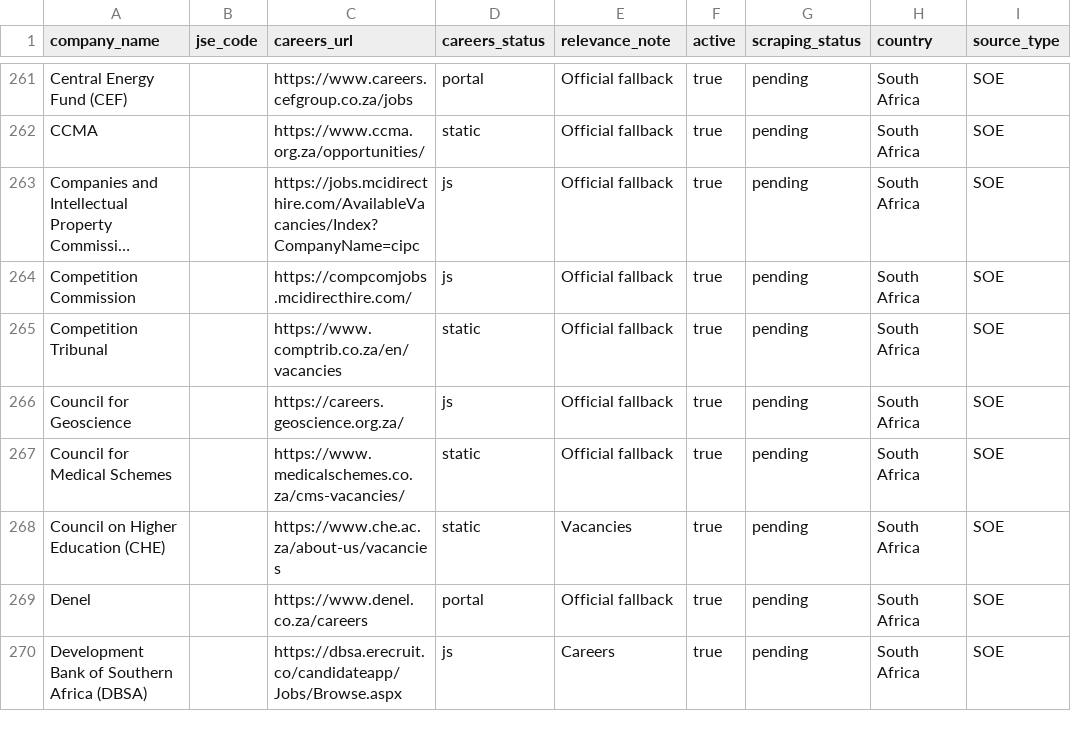
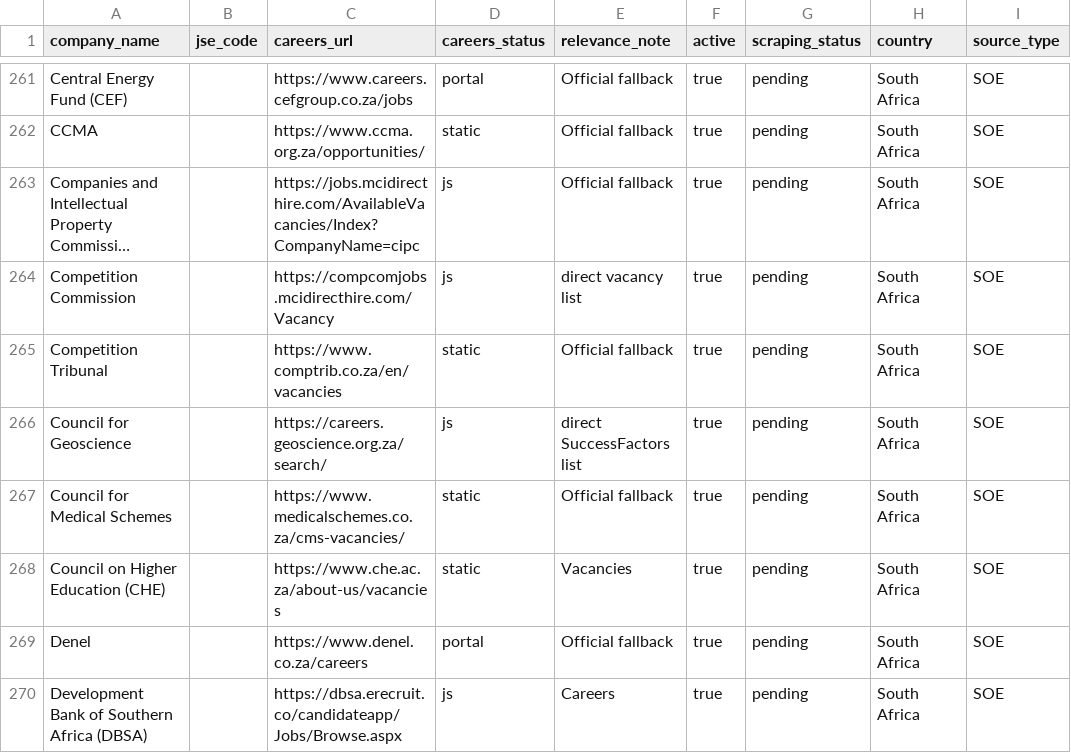
Before and after one commit to Hexmagistus/sospana-sonke, a CSV file: backend/seed/company_database_import.csv, drawn as a sheet; only a part is shown, gaps mark what is left out; long unchanged cells end in …; the diff covers the shown part only; the diff names each change by its address in the sheet, - before the commit and + after, or states it on an @@ line.

Commit message:
Add African themes and Wonders of Africa to landing plus TIA and SOE round 1 direct links

```diff
--- a/backend/seed/company_database_import.csv
+++ b/backend/seed/company_database_import.csv
-C264 (careers_url): https://compcomjobs.mcidirecthire.com/
+C264 (careers_url): https://compcomjobs.mcidirecthire.com/Vacancy
-E264 (relevance_note): Official fallback
+E264 (relevance_note): direct vacancy list
-C266 (careers_url): https://careers.geoscience.org.za/
+C266 (careers_url): https://careers.geoscience.org.za/search/
-E266 (relevance_note): Official fallback
+E266 (relevance_note): direct SuccessFactors list
```
Also changed, not shown: 19 edited cells elsewhere in this file, 1 other file.
